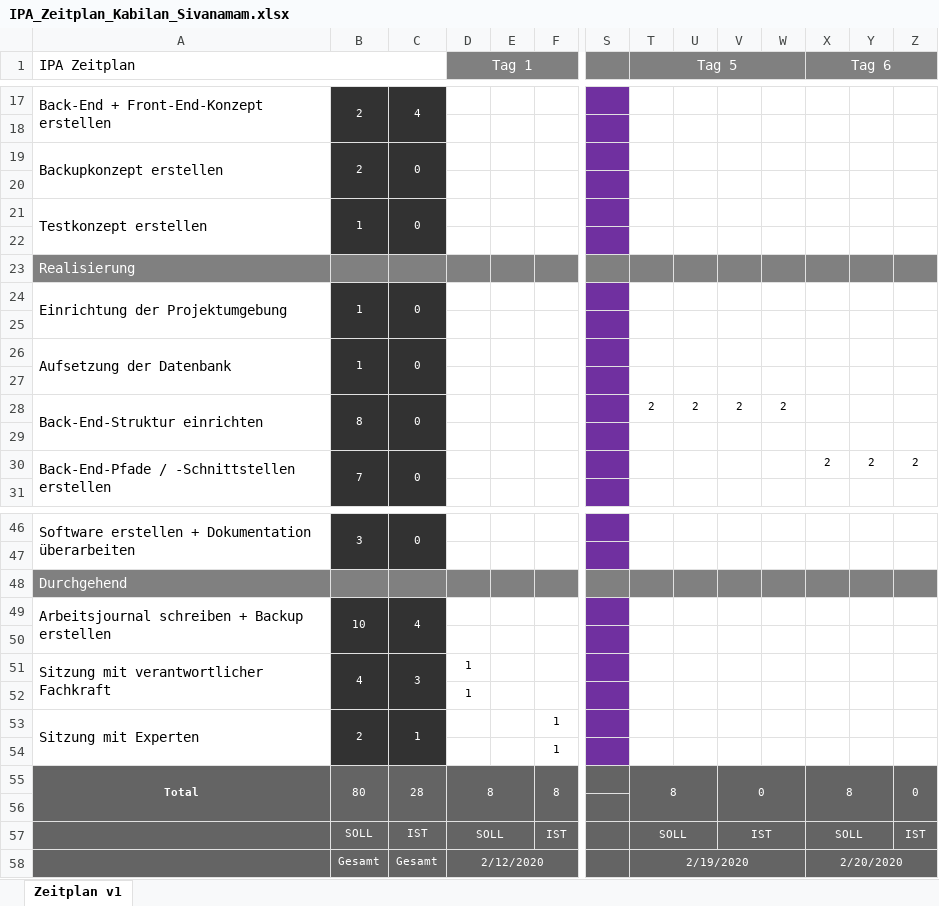
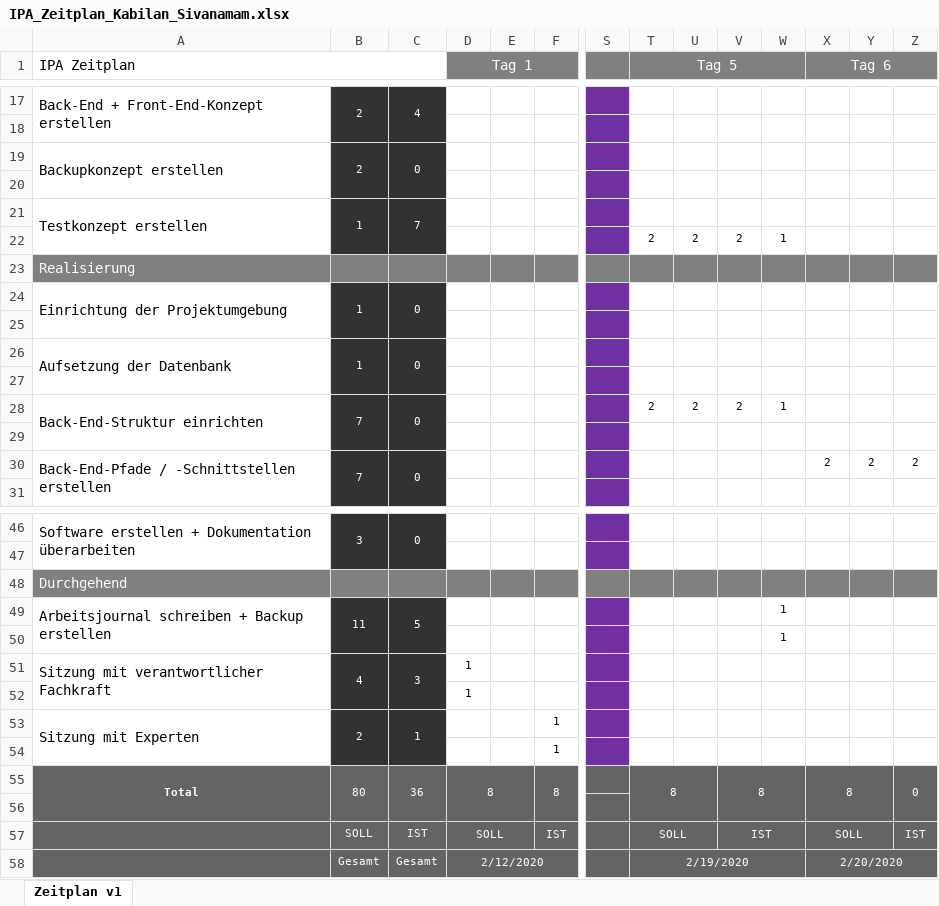
Before and after one commit to in17sika/IPA2020, an Excel workbook: 02_zeitplan/IPA_Zeitplan_Kabilan_Sivanamam.xlsx, sheet Zeitplan v1, drawn as a sheet; only a part is shown, gaps mark what is left out; values as stored, in another font and other column widths than the file's, no borders; charts and pictures and conditional formats not drawn; rows hold the shown columns only; the diff names each change by its address in the sheet, - before the commit and + after, or states it on an @@ line.

```diff
--- a/02_zeitplan/IPA_Zeitplan_Kabilan_Sivanamam.xlsx (sheet Zeitplan v1)
+++ b/02_zeitplan/IPA_Zeitplan_Kabilan_Sivanamam.xlsx (sheet Zeitplan v1)
-C21: 0
+C21: 7
-row 22: (empty)
+row 22:  |  |  |  |  |  |  | 2 | 2 | 2 | 1
-B28: 8
+B28: 7
-W28: 2
+W28: 1
-B49: 10
+B49: 11
-C49: 4
+C49: 5
-W49:W50: (empty)
+W49:W50: 1
-C55: 28
+C55: 36
-V55: 0
+V55: 8
```
Also changed, not shown: charts or pictures, 1 other file.
